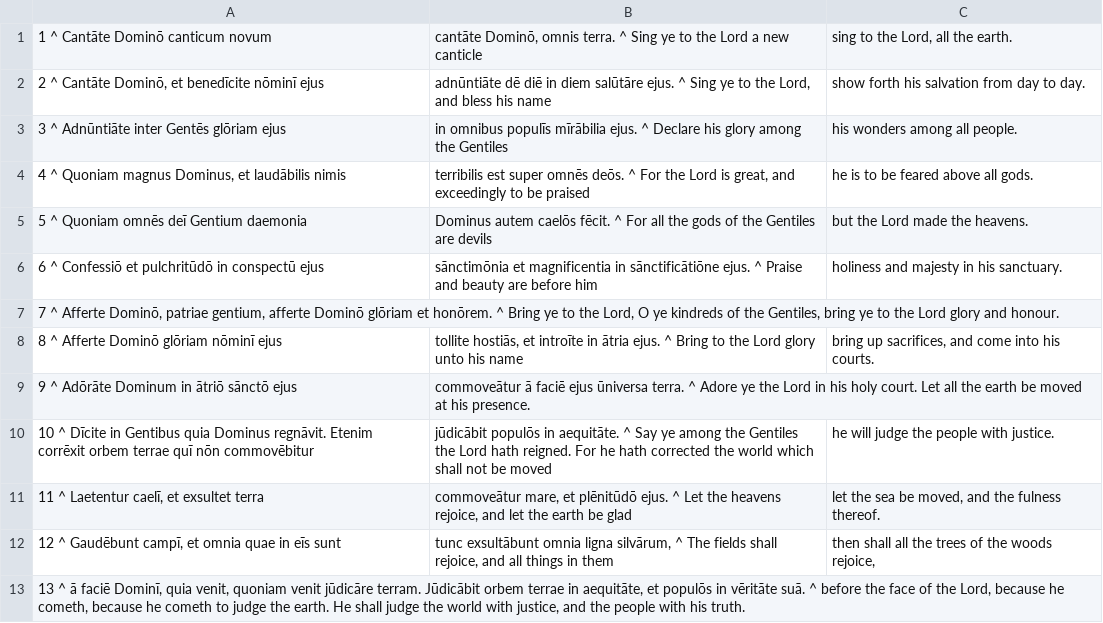
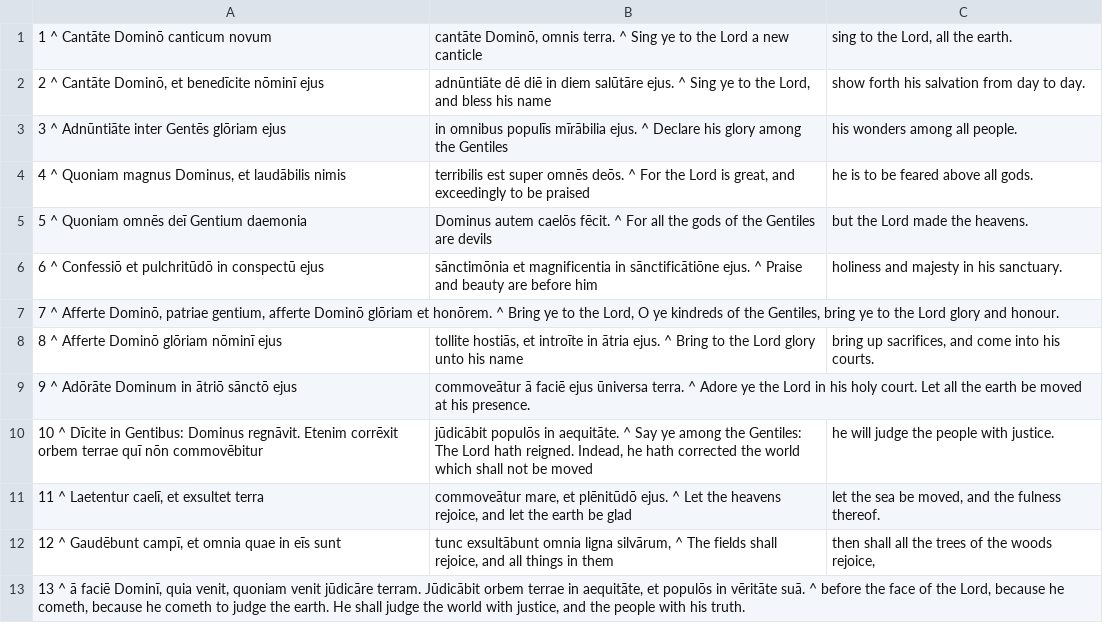
Before and after one commit to DoctrinaLatina/doctrina-latina, a CSV file: vulgata/01-vetus-testamentum/21-psalmi/095.csv, drawn as a sheet.

```diff
--- a/vulgata/01-vetus-testamentum/21-psalmi/095.csv
+++ b/vulgata/01-vetus-testamentum/21-psalmi/095.csv
@@ -9,3 +9,3 @@
 9 ^ Adōrāte Dominum in ātriō sānctō ejus; commoveātur ā faciē ejus ūniversa terra. ^ Adore ye the Lord in his holy court. Let all the earth be moved at his presence.
-10 ^ Dīcite in Gentibus quia Dominus regnāvit. Etenim corrēxit orbem terrae quī nōn commovēbitur; jūdicābit populōs in aequitāte. ^ Say ye among the Gentiles the Lord hath reigned. For he hath corrected the world which shall not be moved; he will judge the people with justice.
+10 ^ Dīcite in Gentibus: Dominus regnāvit. Etenim corrēxit orbem terrae quī nōn commovēbitur; jūdicābit populōs in aequitāte. ^ Say ye among the Gentiles: The Lord hath reigned. Indead, he hath corrected the world which shall not be moved; he will judge the people with justice.
 11 ^ Laetentur caelī, et exsultet terra; commoveātur mare, et plēnitūdō ejus. ^ Let the heavens rejoice, and let the earth be glad; let the sea be moved, and the fulness thereof.
```
Also changed, not shown: vulgata/01-vetus-testamentum/21-psalmi/090.csv, vulgata/01-vetus-testamentum/21-psalmi/091.csv, 2 other files.
